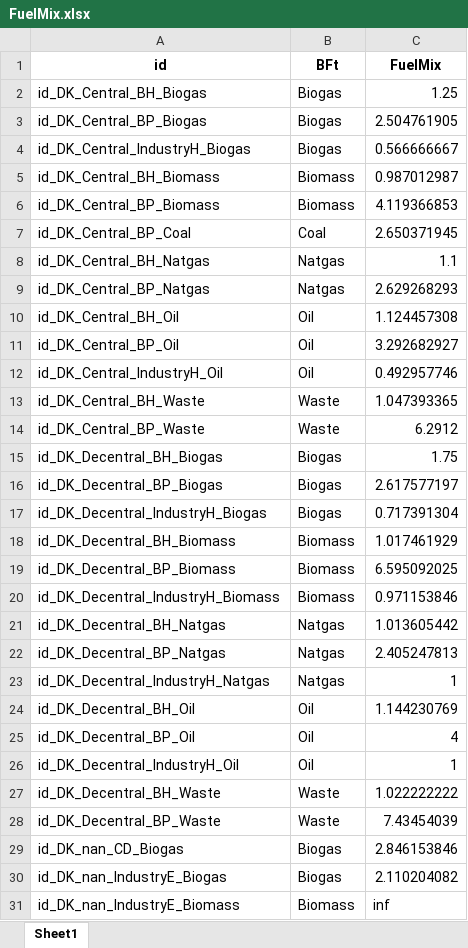
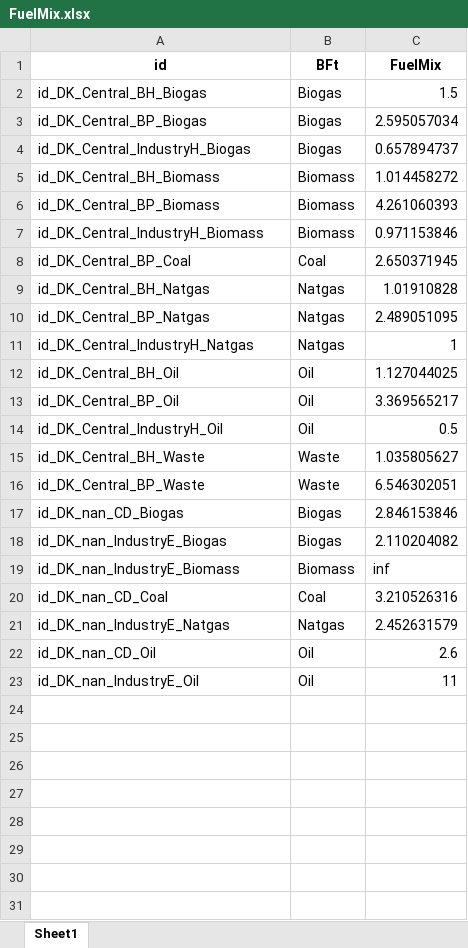
Before and after one commit to marcherger/EnergyEconGroupWork, an Excel workbook: DownloadDataForDK/ModelData/FuelMix.xlsx, sheet Sheet1, drawn as a sheet; only a part is shown; the shorter side is filled out with more unchanged rows; values as stored, in another font and other column widths than the file's, no borders; removed rows and columns are numbered as before the commit, all else as after; the diff names each change by its address in the sheet, - before the commit and + after, or states it on an @@ line.

```diff
--- a/DownloadDataForDK/ModelData/FuelMix.xlsx (sheet Sheet1)
+++ b/DownloadDataForDK/ModelData/FuelMix.xlsx (sheet Sheet1)
-C2 (FuelMix): 1.25
+C2 (FuelMix): 1.5
-C3 (FuelMix): 2.504761905
+C3 (FuelMix): 2.595057034
-C4 (FuelMix): 0.566666667
+C4 (FuelMix): 0.657894737
-C5 (FuelMix): 0.987012987
+C5 (FuelMix): 1.014458272
-C6 (FuelMix): 4.119366853
+C6 (FuelMix): 4.261060393
+row 7: id_DK_Central_IndustryH_Biomass | Biomass | 0.971153846
-C9 (FuelMix): 1.1
+C9 (FuelMix): 1.01910828
-C10 (FuelMix): 2.629268293
+C10 (FuelMix): 2.489051095
+row 11: id_DK_Central_IndustryH_Natgas | Natgas | 1
-C12 (FuelMix): 1.124457308
+C12 (FuelMix): 1.127044025
-C13 (FuelMix): 3.292682927
+C13 (FuelMix): 3.369565217
-C14 (FuelMix): 0.492957746
+C14 (FuelMix): 0.5
-C15 (FuelMix): 1.047393365
+C15 (FuelMix): 1.035805627
-C16 (FuelMix): 6.2912
+C16 (FuelMix): 6.546302051
-row 15: id_DK_Decentral_BH_Biogas | Biogas | 1.75
-row 16: id_DK_Decentral_BP_Biogas | Biogas | 2.617577197
-row 17: id_DK_Decentral_IndustryH_Biogas | Biogas | 0.717391304
-row 18: id_DK_Decentral_BH_Biomass | Biomass | 1.017461929
-row 19: id_DK_Decentral_BP_Biomass | Biomass | 6.595092025
-row 20: id_DK_Decentral_IndustryH_Biomass | Biomass | 0.971153846
-row 21: id_DK_Decentral_BH_Natgas | Natgas | 1.013605442
-row 22: id_DK_Decentral_BP_Natgas | Natgas | 2.405247813
-row 23: id_DK_Decentral_IndustryH_Natgas | Natgas | 1
-row 24: id_DK_Decentral_BH_Oil | Oil | 1.144230769
-row 25: id_DK_Decentral_BP_Oil | Oil | 4
-row 26: id_DK_Decentral_IndustryH_Oil | Oil | 1
-row 27: id_DK_Decentral_BH_Waste | Waste | 1.022222222
-row 28: id_DK_Decentral_BP_Waste | Waste | 7.43454039
```
Also changed, not shown: DownloadDataForDK/ModelData/CapVariation.xlsx, DownloadDataForDK/ModelData/Final_Dataset/GeneratorsMaps.xlsx, 33 other files.
